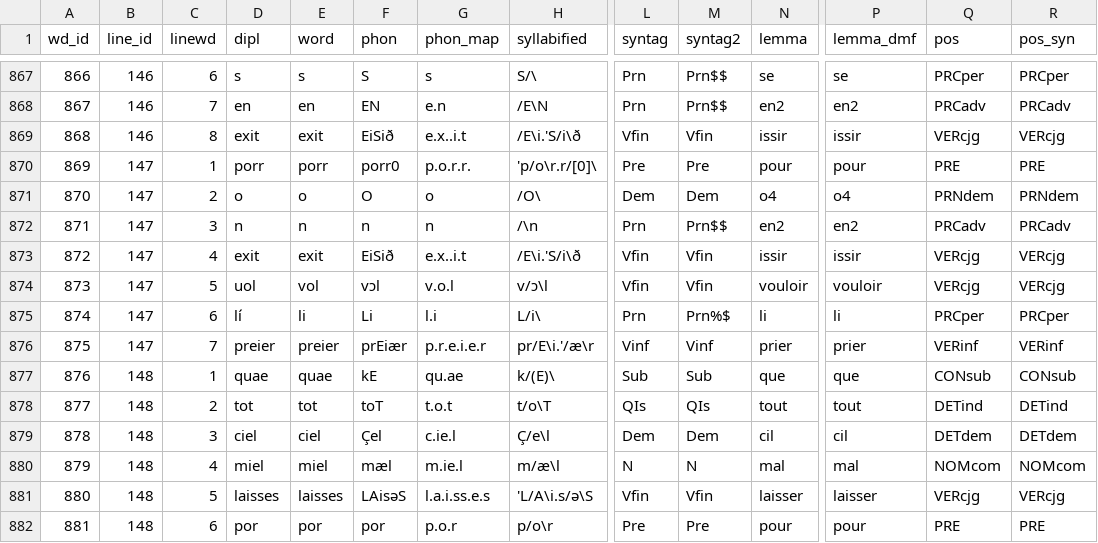
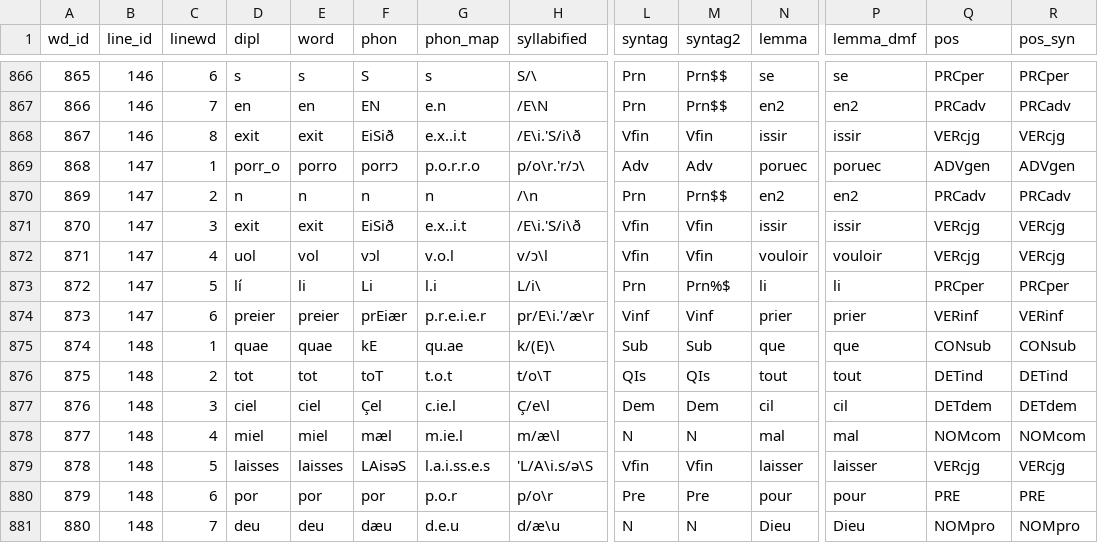
Before and after one commit to rainsfordtm/ogr, a CSV file: src/csv/textcsv/SLeger_text.csv, drawn as a sheet; only a part is shown, gaps mark what is left out; the shorter side is filled out with more unchanged rows; removed rows and columns are numbered as before the commit, all else as after; rows hold the shown columns only; the diff covers the shown part only; the diff names each change by its address in the sheet, - before the commit and + after, or states it on an @@ line.

```diff
--- a/src/csv/textcsv/SLeger_text.csv
+++ b/src/csv/textcsv/SLeger_text.csv
@@ column A (wd_id) renumbered from row 386 down @@
-D869 (dipl): porr
+D869 (dipl): porr_o
-E869 (word): porr
+E869 (word): porro
-F869 (phon): porr0
+F869 (phon): porrɔ
-G869 (phon_map): p.o.r.r.
+G869 (phon_map): p.o.r.r.o
-H869 (syllabified): 'p/o\r.r/[0]\
+H869 (syllabified): p/o\r.'r/ɔ\
-L869 (syntag): Pre
+L869 (syntag): Adv
-M869 (syntag2): Pre
+M869 (syntag2): Adv
-N869 (lemma): pour
+N869 (lemma): poruec
-P869 (lemma_dmf): pour
+P869 (lemma_dmf): poruec
-Q869 (pos): PRE
+Q869 (pos): ADVgen
-R869 (pos_syn): PRE
+R869 (pos_syn): ADVgen
-row 871: 870 | 147 | 2 | o | o | O | o | /O\ | Dem | Dem | o4 | o4 | PRNdem | PRNdem
-C870 (linewd): 3
+C870 (linewd): 2
-C871 (linewd): 4
+C871 (linewd): 3
-C872 (linewd): 5
+C872 (linewd): 4
-C873 (linewd): 6
+C873 (linewd): 5
-C874 (linewd): 7
+C874 (linewd): 6
```
Also changed, not shown: 1 removed row and 17 edited cells elsewhere in this file, src/csv/textcsv/Boeci_text.csv, src/csv/textcsv/Eulalie_text.csv, 4 other files.
